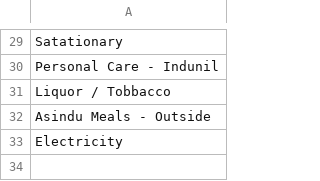
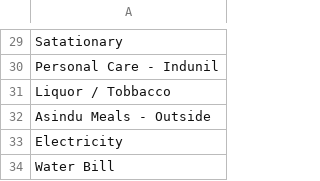
Before and after one commit to idulakpr/family-finance-tracker, a CSV file: data/categories.csv, drawn as a sheet; only a part is shown, gaps mark what is left out; the diff names each change by its address in the sheet, - before the commit and + after, or states it on an @@ line.

Commit message:
Add category

```diff
--- a/data/categories.csv
+++ b/data/categories.csv
+row 34: Water Bill
```
